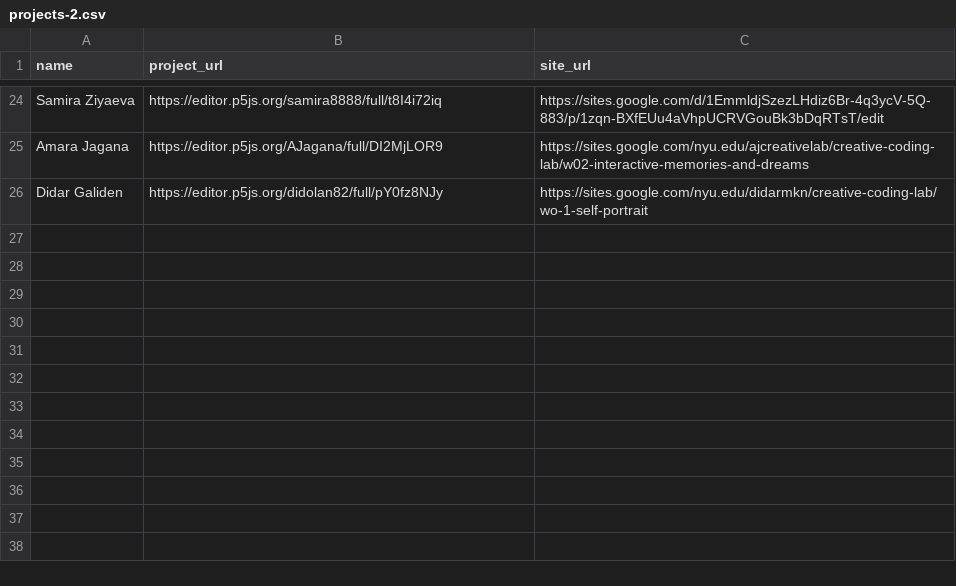
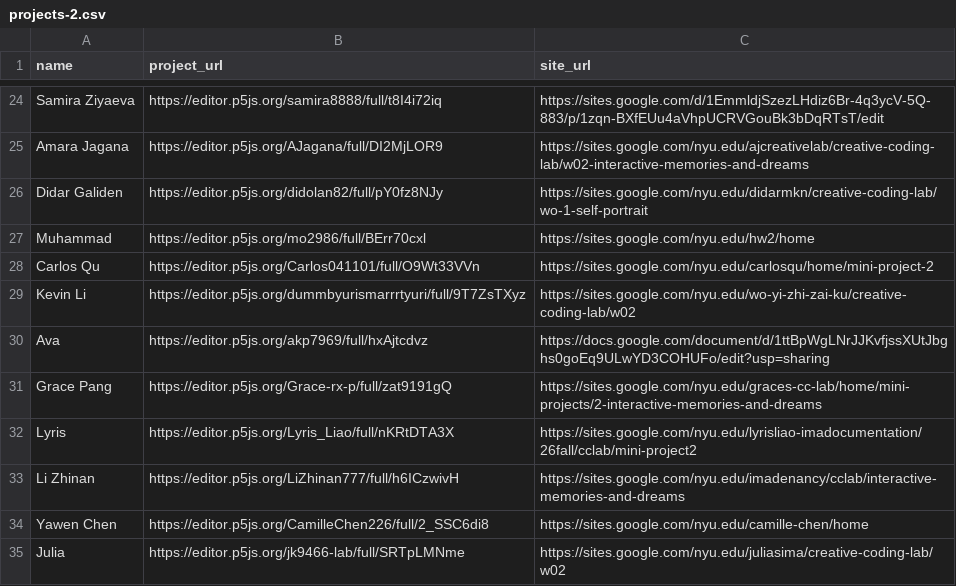
Before and after one commit to creative-coding-lab/cclab.work, a CSV file: mini-26f/projects-2.csv, drawn as a sheet; only a part is shown, gaps mark what is left out; the diff names each change by its address in the sheet, - before the commit and + after, or states it on an @@ line.

```diff
--- a/mini-26f/projects-2.csv
+++ b/mini-26f/projects-2.csv
+row 27: Muhammad | https://editor.p5js.org/mo2986/full/BErr70cxl | https://sites.google.com/nyu.edu/hw2/home
+row 28: Carlos Qu | https://editor.p5js.org/Carlos041101/full/O9Wt33VVn | https://sites.google.com/nyu.edu/carlosqu/home/mini-project-2
+row 29: Kevin Li | https://editor.p5js.org/dummbyurismarrrtyuri/full/9T7ZsTXyz | https://sites.google.com/nyu.edu/wo-yi-zhi-zai-ku/creative-coding-lab/w02
+row 30: Ava | https://editor.p5js.org/akp7969/full/hxAjtcdvz | https://docs.google.com/document/d/1ttBpWgLNrJJKvfjssXUtJbghs0goEq9ULwYD3COHUFo/edit?usp=sharing
+row 31: Grace Pang | https://editor.p5js.org/Grace-rx-p/full/zat9191gQ | https://sites.google.com/nyu.edu/graces-cc-lab/home/mini-projects/2-interactive-memories-and-dreams
+row 32: Lyris | https://editor.p5js.org/Lyris_Liao/full/nKRtDTA3X | https://sites.google.com/nyu.edu/lyrisliao-imadocumentation/26fall/cclab/mini-project2
+row 33: Li Zhinan | https://editor.p5js.org/LiZhinan777/full/h6ICzwivH | https://sites.google.com/nyu.edu/imadenancy/cclab/interactive-memories-and-dreams
+row 34: Yawen Chen | https://editor.p5js.org/CamilleChen226/full/2_SSC6di8 | https://sites.google.com/nyu.edu/camille-chen/home
+row 35: Julia | https://editor.p5js.org/jk9466-lab/full/SRTpLMNme | https://sites.google.com/nyu.edu/juliasima/creative-coding-lab/w02
```
Also changed, not shown: mini-26f/projects-1.csv, mini-26f/projects-3.csv, 1 other file.
